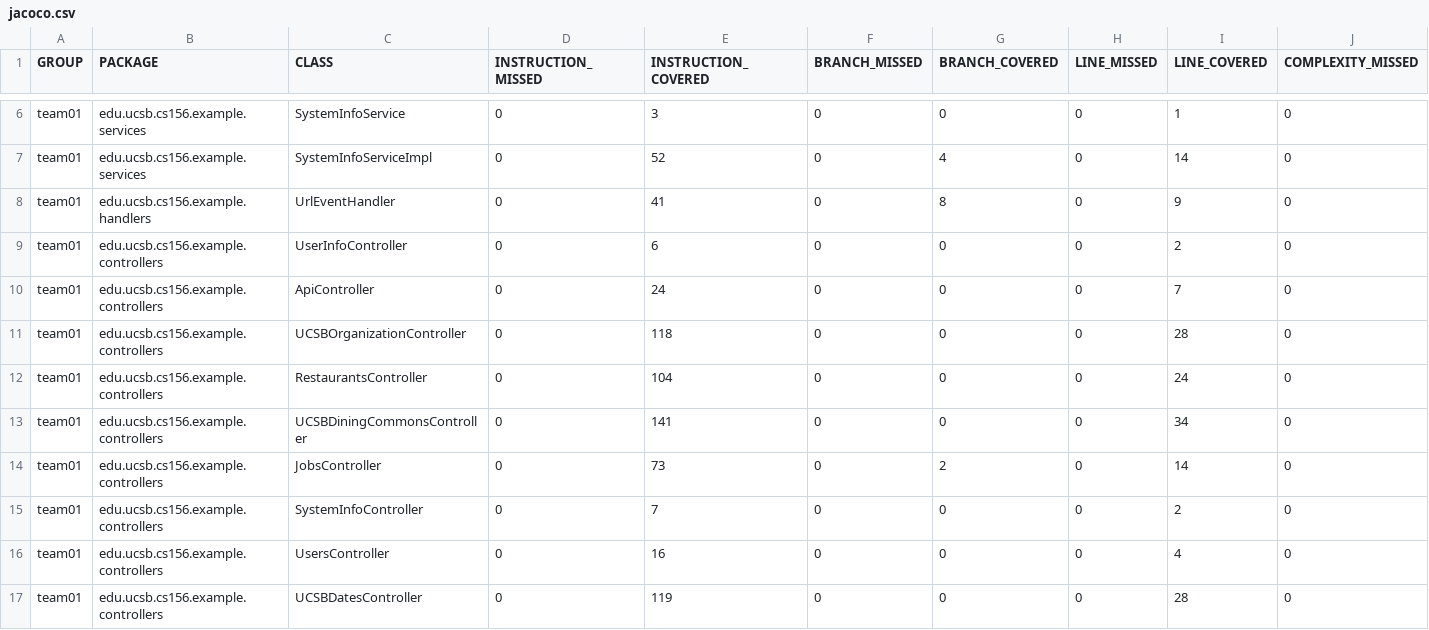
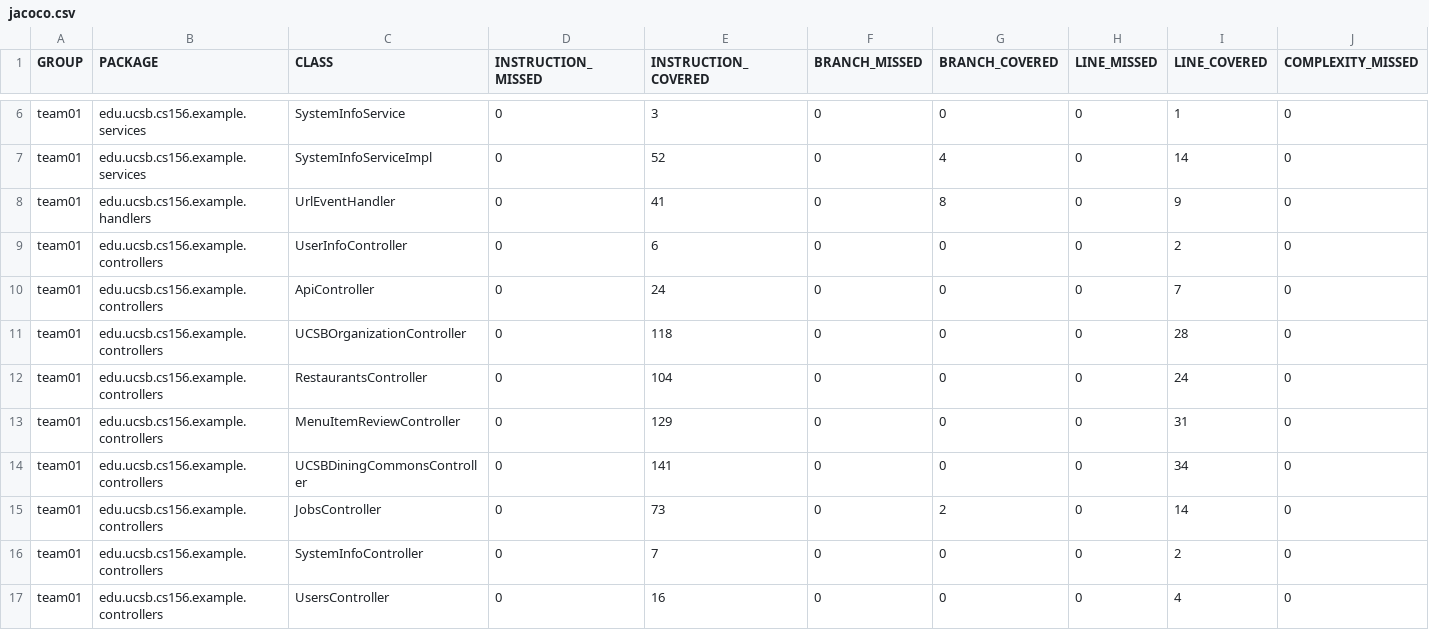
Before and after one commit to ucsb-cs156-f26/team02-f26-01, a CSV file: jacoco/jacoco.csv, drawn as a sheet; only a part is shown, gaps mark what is left out; the shorter side is filled out with more unchanged rows; rows hold the shown columns only; the diff names each change by its address in the sheet, - before the commit and + after, or states it on an @@ line.

Commit message:
Deploying to gh-pages from @ ucsb-cs156-f26/team02-f26-01@d7070eedac24f338ac259f20b39f961ef27743af 🚀

```diff
--- a/jacoco/jacoco.csv
+++ b/jacoco/jacoco.csv
+row 13: team01 | edu.ucsb.cs156.example.controllers | MenuItemReviewController | 0 | 129 | 0 | 0 | 0 | 31 | 0
```
Also changed, not shown: 7 other files.
